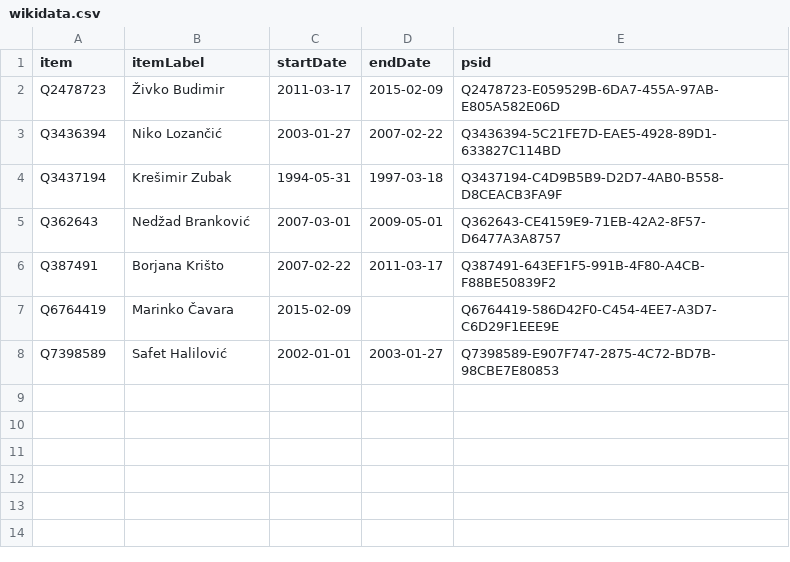
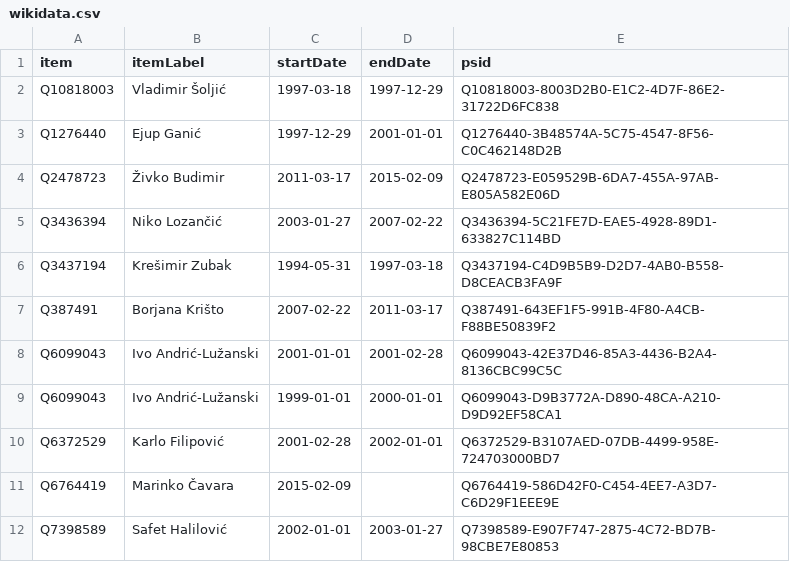
Before and after one commit to every-politician-scrapers/bosnia-herzegovina-ministers, a CSV file: sources/federation-president/wikidata.csv, drawn as a sheet; removed rows and columns are numbered as before the commit, all else as after; the diff names each change by its address in the sheet, - before the commit and + after, or states it on an @@ line.

Commit message:
Compare external sources to Wikidata

```diff
--- a/sources/federation-president/wikidata.csv
+++ b/sources/federation-president/wikidata.csv
+row 2: Q10818003 | Vladimir Šoljić | 1997-03-18 | 1997-12-29 | Q10818003-8003D2B0-E1C2-4D7F-86E2-31722D6FC838
+row 3: Q1276440 | Ejup Ganić | 1997-12-29 | 2001-01-01 | Q1276440-3B48574A-5C75-4547-8F56-C0C462148D2B
-row 5: Q362643 | Nedžad Branković | 2007-03-01 | 2009-05-01 | Q362643-CE4159E9-71EB-42A2-8F57-D6477A3A8757
+row 8: Q6099043 | Ivo Andrić-Lužanski | 2001-01-01 | 2001-02-28 | Q6099043-42E37D46-85A3-4436-B2A4-8136CBC99C5C
+row 9: Q6099043 | Ivo Andrić-Lužanski | 1999-01-01 | 2000-01-01 | Q6099043-D9B3772A-D890-48CA-A210-D9D92EF58CA1
+row 10: Q6372529 | Karlo Filipović | 2001-02-28 | 2002-01-01 | Q6372529-B3107AED-07DB-4499-958E-724703000BD7
```
Also changed, not shown: sources/federation-pm-enwiki/diff.csv, sources/federation-pm-enwiki/wikidata.csv, 1 other file.
